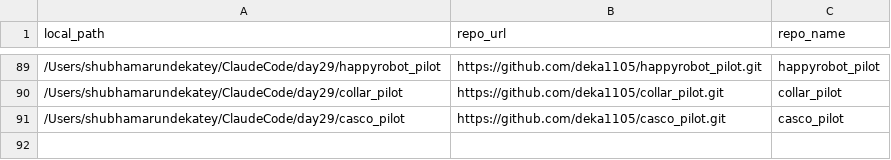
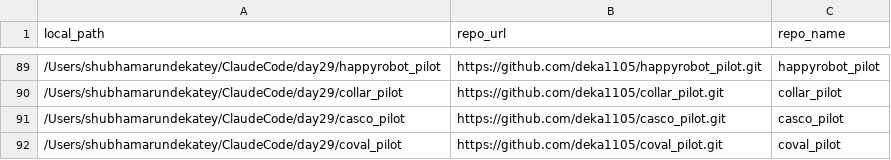
Before and after one commit to deka1105/GitHub-AutoPush-Analytics, a CSV file: repos_config.csv, drawn as a sheet; only a part is shown, gaps mark what is left out.

Commit message:
auto-push: 6 files changed [2026-11-01 07:08:15]
Modified files:
- push_log.csv
- repos_config.csv
- watcher_mac.log
- watcher_mac.log.1
- watcher_mac.log.2
- watcher_mac.log.3

```diff
--- a/repos_config.csv
+++ b/repos_config.csv
@@ -91 +91,2 @@ local_path,repo_url,repo_name
 /Users/shubhamarundekatey/ClaudeCode/day29/casco_pilot, https://github.com/deka1105/casco_pilot.git, casco_pilot
+/Users/shubhamarundekatey/ClaudeCode/day29/coval_pilot, https://github.com/deka1105/coval_pilot.git, coval_pilot
```
Also changed, not shown: 5 other files.
